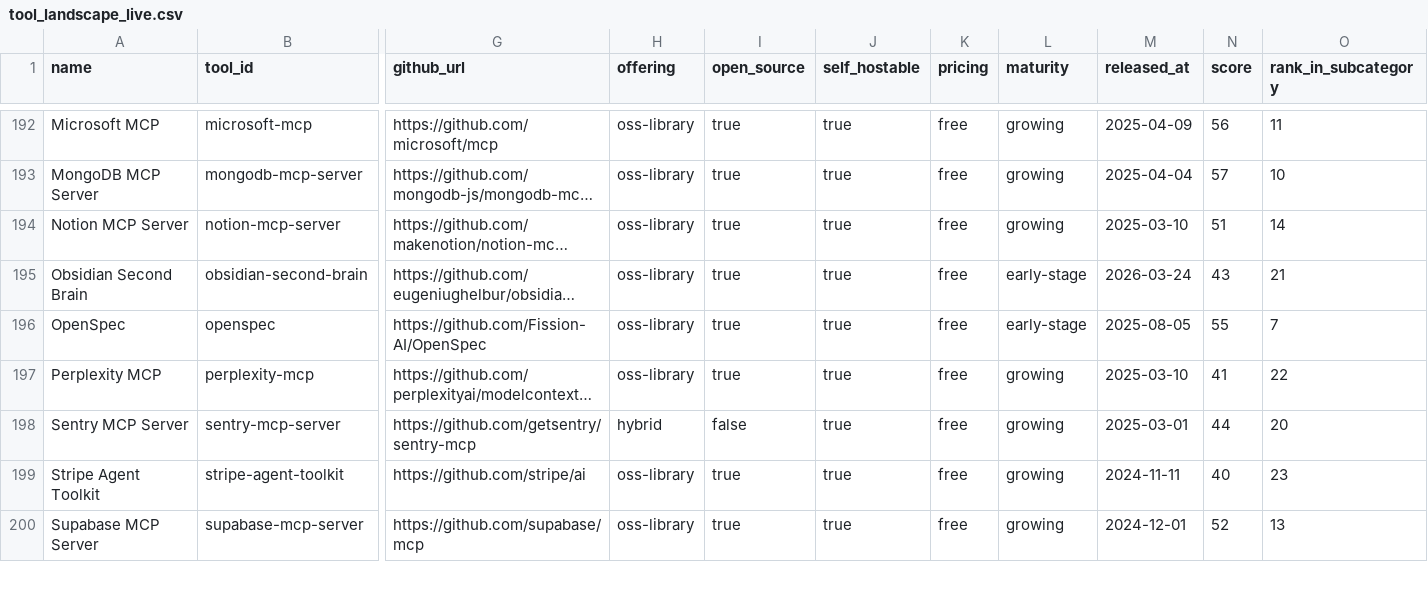
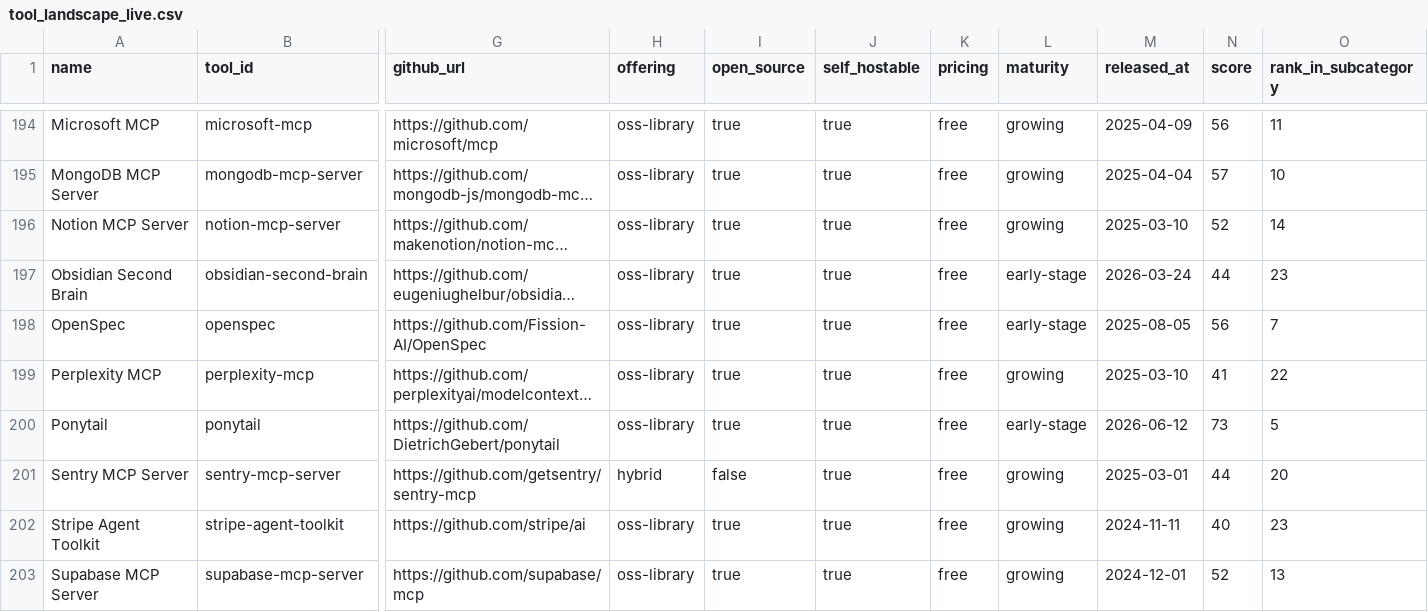
Before and after one commit to kar2phi/devindex, a CSV file: data/tool_landscape_live.csv, drawn as a sheet; only a part is shown, gaps mark what is left out; long unchanged cells end in …; addresses are those after the commit; rows hold the shown columns only; the diff covers the shown part only; the diff names each change by its address in the sheet, - before the commit and + after, or states it on an @@ line.

```diff
--- a/data/tool_landscape_live.csv
+++ b/data/tool_landscape_live.csv
-N196 (score): 51
+N196 (score): 52
-N197 (score): 43
+N197 (score): 44
-O197 (rank_in_subcategory): 21
+O197 (rank_in_subcategory): 23
-N198 (score): 55
+N198 (score): 56
+row 200: Ponytail | ponytail | https://github.com/DietrichGebert/ponytail | oss-library | true | true | free | early-stage | 2026-06-12 | 73 | 5
```
Also changed, not shown: 2 added rows and 51 edited cells elsewhere in this file.
